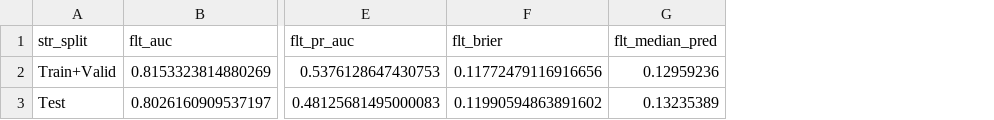
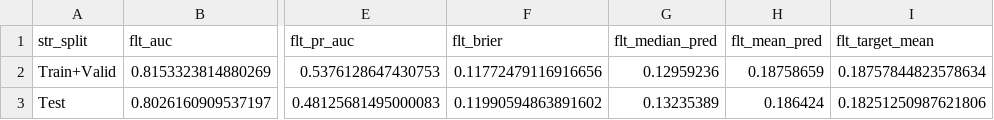
Before and after one commit to aaronengland/credit_risk_claude, a CSV file: 05_model_eval/output/metrics_summary.csv, drawn as a sheet; only a part is shown, gaps mark what is left out; the diff names each change by its address in the sheet, - before the commit and + after, or states it on an @@ line.

```diff
--- a/05_model_eval/output/metrics_summary.csv
+++ b/05_model_eval/output/metrics_summary.csv
+column H (flt_mean_pred), rows 2-3: 0.18758659 | 0.186424
+column I (flt_target_mean), rows 2-3: 0.18757844823578634 | 0.18251250987621806
```
Also changed, not shown: 1 other file.
